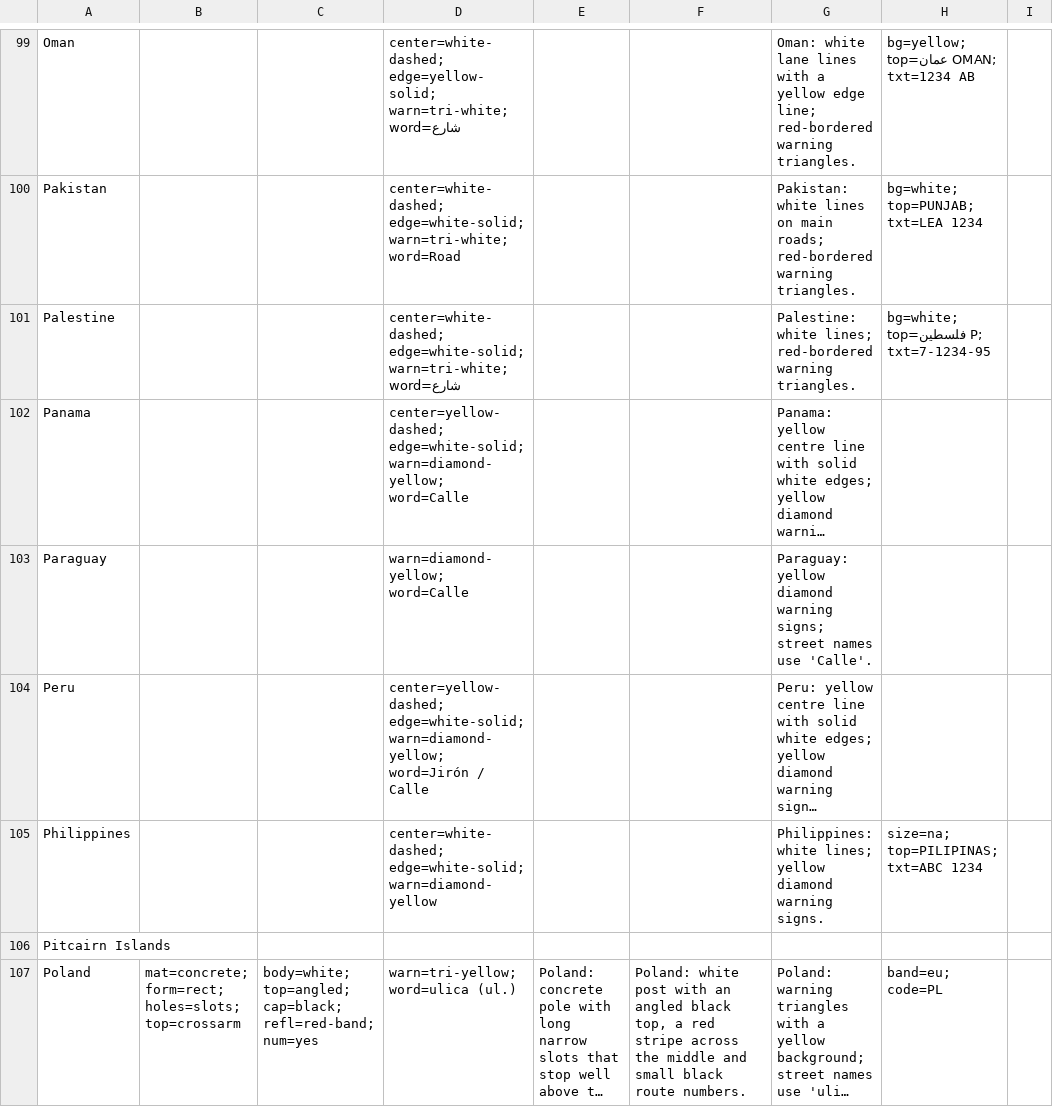
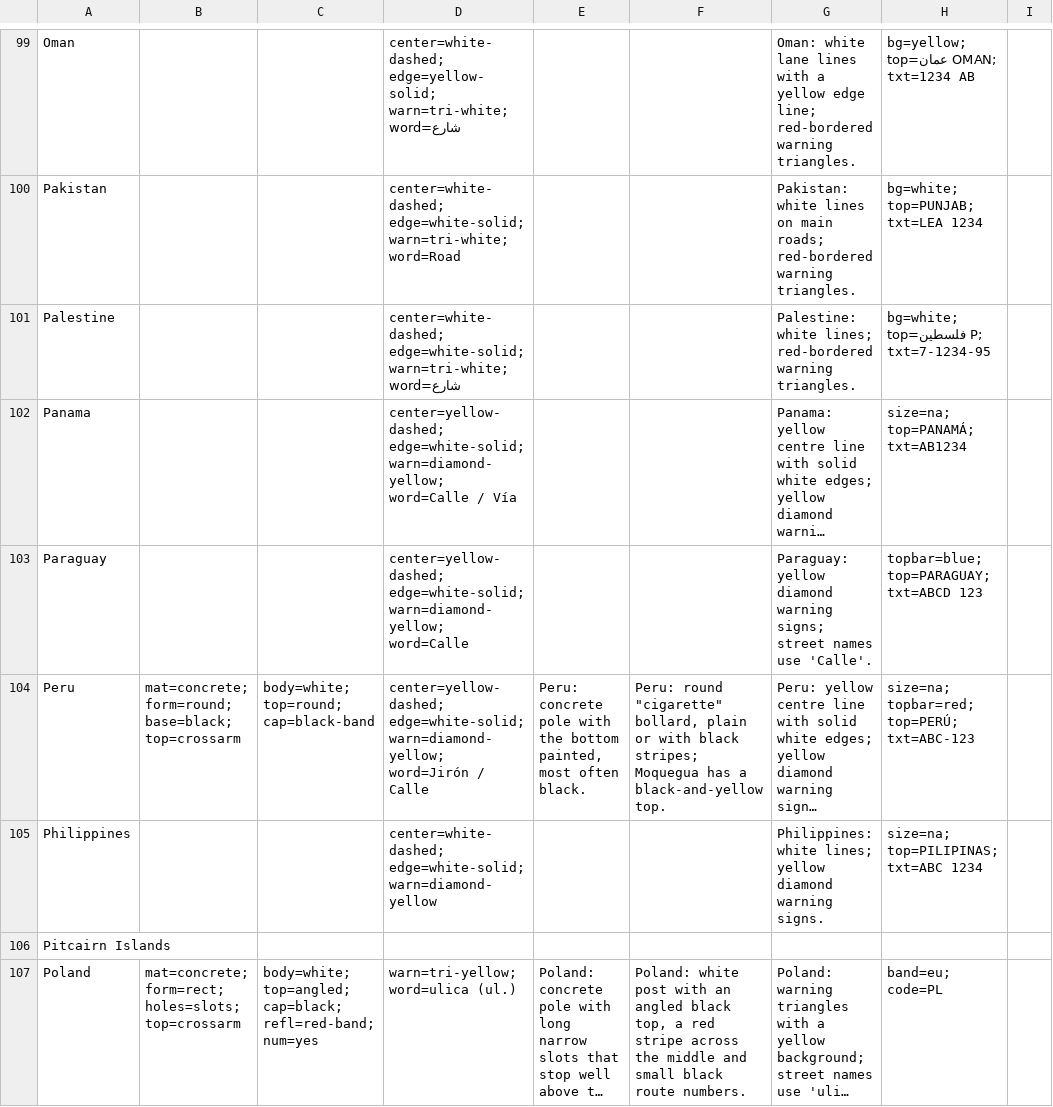
Before and after one commit to letmeguess-it/Geoguessr, a CSV file: data/csv/2D Visual Clues.csv, drawn as a sheet; only a part is shown, gaps mark what is left out; long unchanged cells end in …; the diff covers the shown part only; the diff names each change by its address in the sheet, - before the commit and + after, or states it on an @@ line.

```diff
--- a/data/csv/2D Visual Clues.csv
+++ b/data/csv/2D Visual Clues.csv
-D102: …warn=diamond-yellow; word=Calle
+D102: …warn=diamond-yellow; word=Calle / Vía
-H102: (empty)
+H102: size=na; top=PANAMÁ; txt=AB1234
-D103: warn=diamond-yellow; word=Calle
+D103: center=yellow-dashed; edge=white-solid; warn=diamond-yellow; word=Calle
-H103: (empty)
+H103: topbar=blue; top=PARAGUAY; txt=ABCD 123
-B104: (empty)
+B104: mat=concrete; form=round; base=black; top=crossarm
-C104: (empty)
+C104: body=white; top=round; cap=black-band
-E104: (empty)
+E104: Peru: concrete pole with the bottom painted, most often black.
-F104: (empty)
+F104: Peru: round "cigarette" bollard, plain or with black stripes; Moquegua has a black-and-yellow top.
-H104: (empty)
+H104: size=na; topbar=red; top=PERÚ; txt=ABC-123
```
Also changed, not shown: 60 edited cells elsewhere in this file, data/csv/All Countries.csv, data/csv/Visual Clue Sources.csv, 22 other files.
